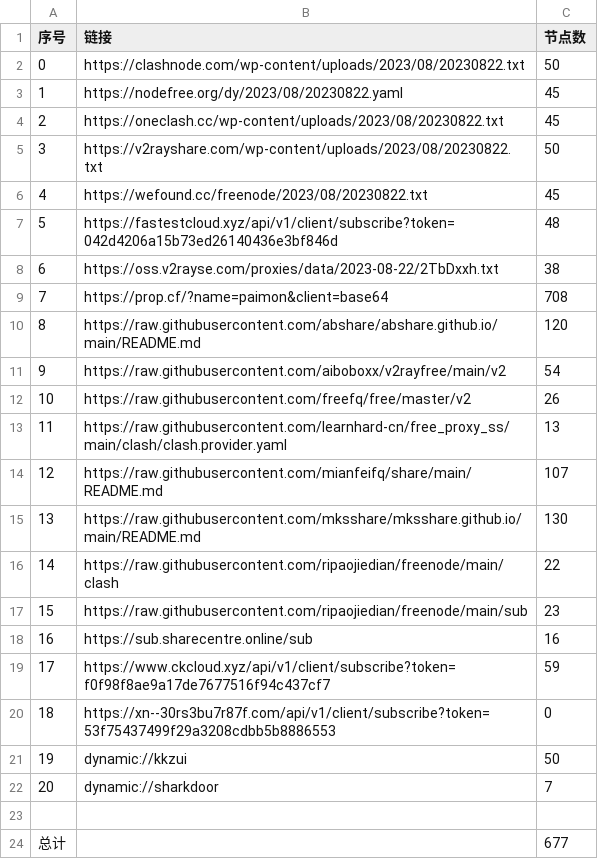
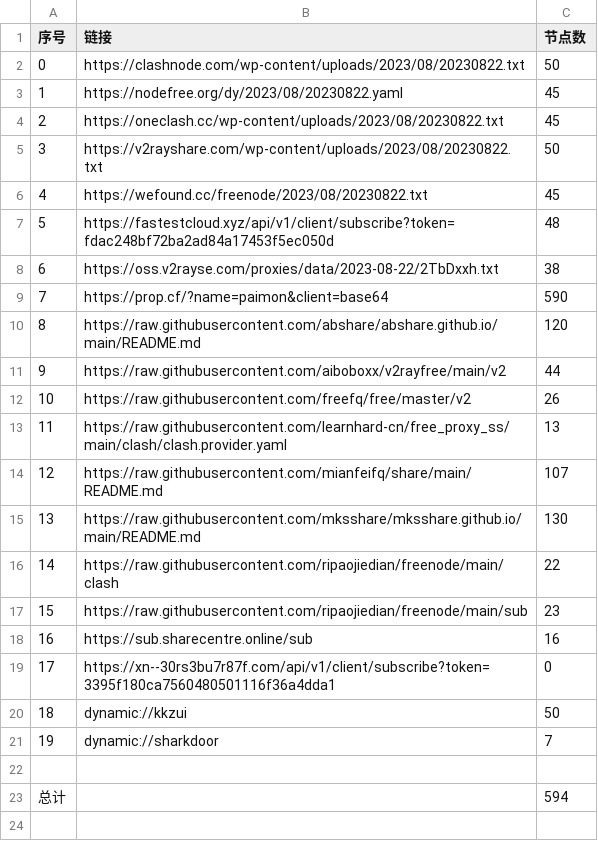
Before and after one commit to yuhanguyue-hub/free, a CSV file: list_result.csv, drawn as a sheet; removed rows and columns are numbered as before the commit, all else as after; the diff names each change by its address in the sheet, - before the commit and + after, or states it on an @@ line.

```diff
--- a/list_result.csv
+++ b/list_result.csv
-B7 (链接): https://fastestcloud.xyz/api/v1/client/subscribe?token=042d4206a15b73ed26140436e3bf846d
+B7 (链接): https://fastestcloud.xyz/api/v1/client/subscribe?token=fdac248bf72ba2ad84a17453f5ec050d
-C9 (节点数): 708
+C9 (节点数): 590
-C11 (节点数): 54
+C11 (节点数): 44
-row 19: 17 | https://www.ckcloud.xyz/api/v1/client/subscribe?token=f0f98f8ae9a17de7677516f94c437cf7 | 59
@@ column A (序号) renumbered between rows 19 and 21 @@
-B19 (链接): https://xn--30rs3bu7r87f.com/api/v1/client/subscribe?token=53f75437499f29a3208cdbb5b8886553
+B19 (链接): https://xn--30rs3bu7r87f.com/api/v1/client/subscribe?token=3395f180ca7560480501116f36a4dda1
-C23 (节点数): 677
+C23 (节点数): 594
```
Also changed, not shown: 15 other files.
